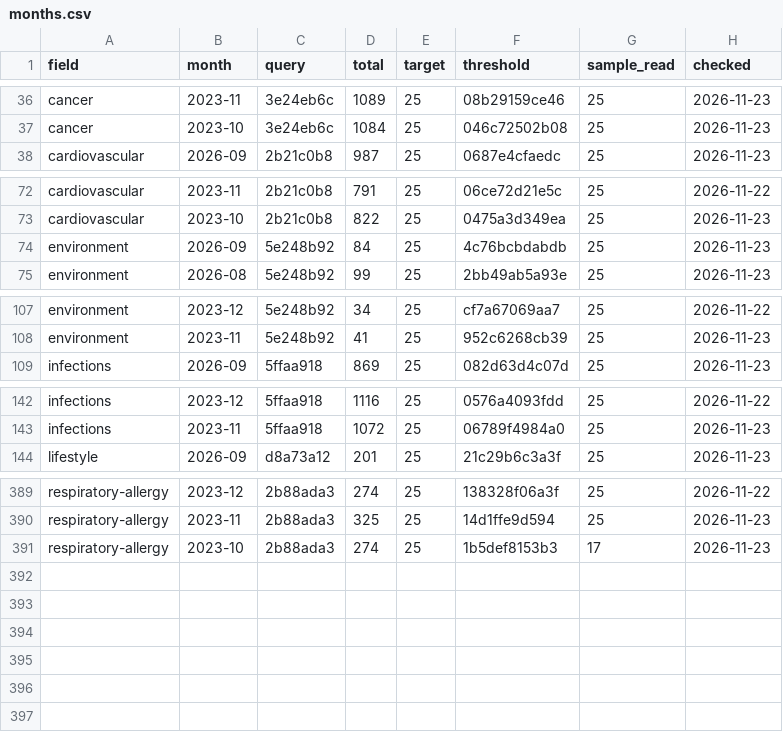
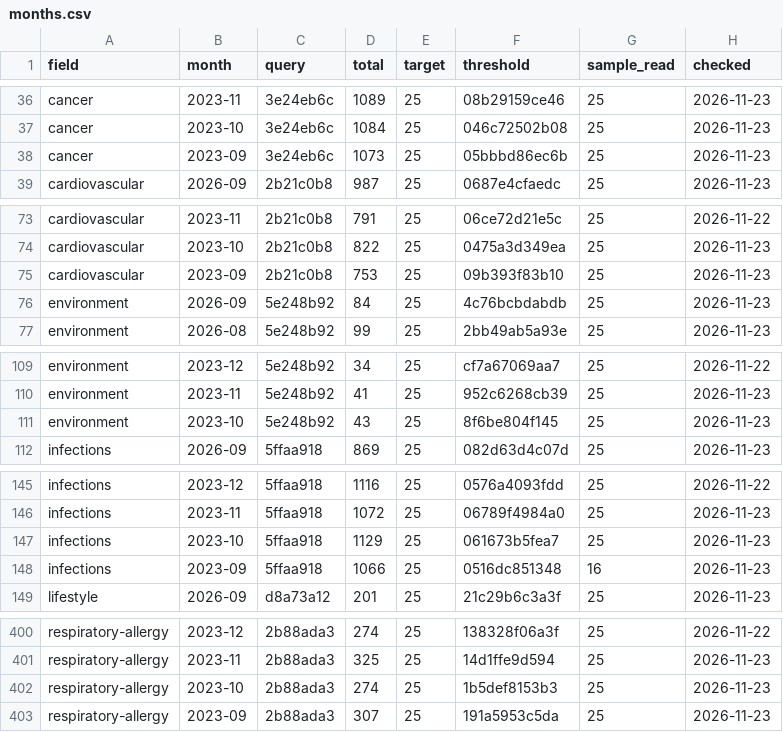
Before and after one commit to nfdi4health/datashield-function-ideas, a CSV file: literature-watch/data/months.csv, drawn as a sheet; only a part is shown, gaps mark what is left out; the diff covers the shown part only.

Commit message:
data: literature watch, 250 papers

```diff
--- a/literature-watch/data/months.csv
+++ b/literature-watch/data/months.csv
@@ -37,2 +37,3 @@
 "cancer","2023-10","3e24eb6c",1084,25,"046c72502b08",25,"2026-11-23"
+"cancer","2023-09","3e24eb6c",1073,25,"05bbbd86ec6b",25,"2026-11-23"
 "cardiovascular","2026-09","2b21c0b8",987,25,"0687e4cfaedc",25,"2026-11-23"
@@ -73,2 +74,3 @@
 "cardiovascular","2023-10","2b21c0b8",822,25,"0475a3d349ea",25,"2026-11-23"
+"cardiovascular","2023-09","2b21c0b8",753,25,"09b393f83b10",25,"2026-11-23"
 "environment","2026-09","5e248b92",84,25,"4c76bcbdabdb",25,"2026-11-23"
@@ -108,2 +110,3 @@
 "environment","2023-11","5e248b92",41,25,"952c6268cb39",25,"2026-11-23"
+"environment","2023-10","5e248b92",43,25,"8f6be804f145",25,"2026-11-23"
 "infections","2026-09","5ffaa918",869,25,"082d63d4c07d",25,"2026-11-23"
@@ -143,2 +146,4 @@
 "infections","2023-11","5ffaa918",1072,25,"06789f4984a0",25,"2026-11-23"
+"infections","2023-10","5ffaa918",1129,25,"061673b5fea7",25,"2026-11-23"
+"infections","2023-09","5ffaa918",1066,25,"0516dc851348",16,"2026-11-23"
 "lifestyle","2026-09","d8a73a12",201,25,"21c29b6c3a3f",25,"2026-11-23"
@@ -390,2 +401,3 @@
 "respiratory-allergy","2023-11","2b88ada3",325,25,"14d1ffe9d594",25,"2026-11-23"
-"respiratory-allergy","2023-10","2b88ada3",274,25,"1b5def8153b3",17,"2026-11-23"
+"respiratory-allergy","2023-10","2b88ada3",274,25,"1b5def8153b3",25,"2026-11-23"
+"respiratory-allergy","2023-09","2b88ada3",307,25,"191a5953c5da",25,"2026-11-23"
```
Also changed, not shown: 6 added rows elsewhere in this file, 3 other files.
